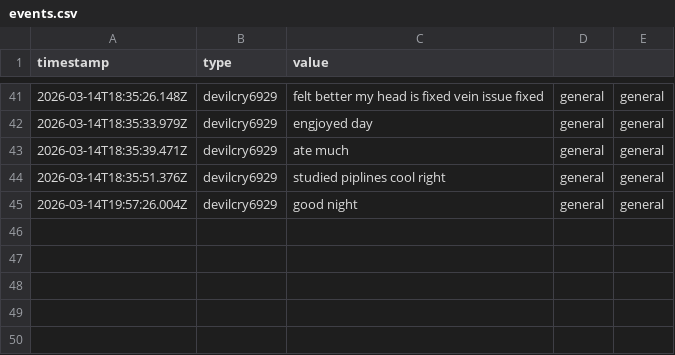
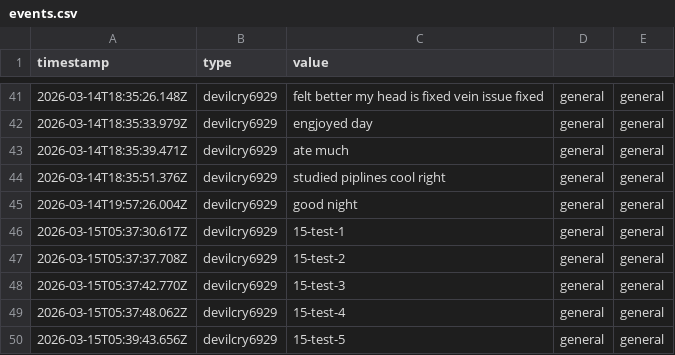
Before and after one commit to talpadeavi03/learning-bot, a CSV file: data/events.csv, drawn as a sheet; only a part is shown, gaps mark what is left out; the diff names each change by its address in the sheet, - before the commit and + after, or states it on an @@ line.

```diff
--- a/data/events.csv
+++ b/data/events.csv
+row 46: 2026-03-15T05:37:30.617Z | devilcry6929 | 15-test-1 | general | general
+row 47: 2026-03-15T05:37:37.708Z | devilcry6929 | 15-test-2 | general | general
+row 48: 2026-03-15T05:37:42.770Z | devilcry6929 | 15-test-3 | general | general
+row 49: 2026-03-15T05:37:48.062Z | devilcry6929 | 15-test-4 | general | general
+row 50: 2026-03-15T05:39:43.656Z | devilcry6929 | 15-test-5 | general | general
```
Also changed, not shown: 1 other file.
